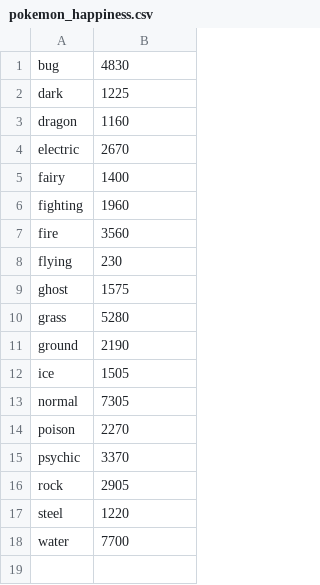
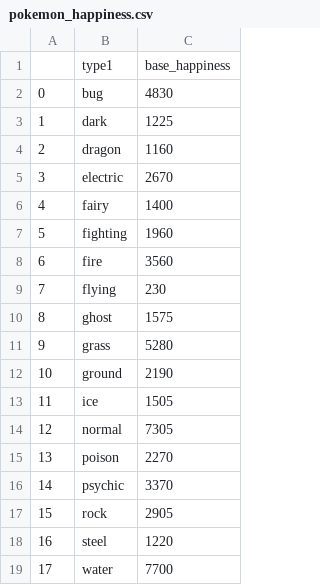
Before and after one commit to feeblefruits/Pokemon, a CSV file: poke_challenge-master/pokemon_happiness.csv, drawn as a sheet; addresses are those after the commit; the diff names each change by its address in the sheet, - before the commit and + after, or states it on an @@ line.

Commit message:
Added headers to csv file

```diff
--- a/poke_challenge-master/pokemon_happiness.csv
+++ b/poke_challenge-master/pokemon_happiness.csv
+column A, rows 2-19: 0 | 1 | 2 | 3 | 4 | 5 | 6 | 7 | 8 | 9 | 10 | 11 | 12 | 13 | 14 | 15 | 16 | 17
+row 1:  | type1 | base_happiness
```
